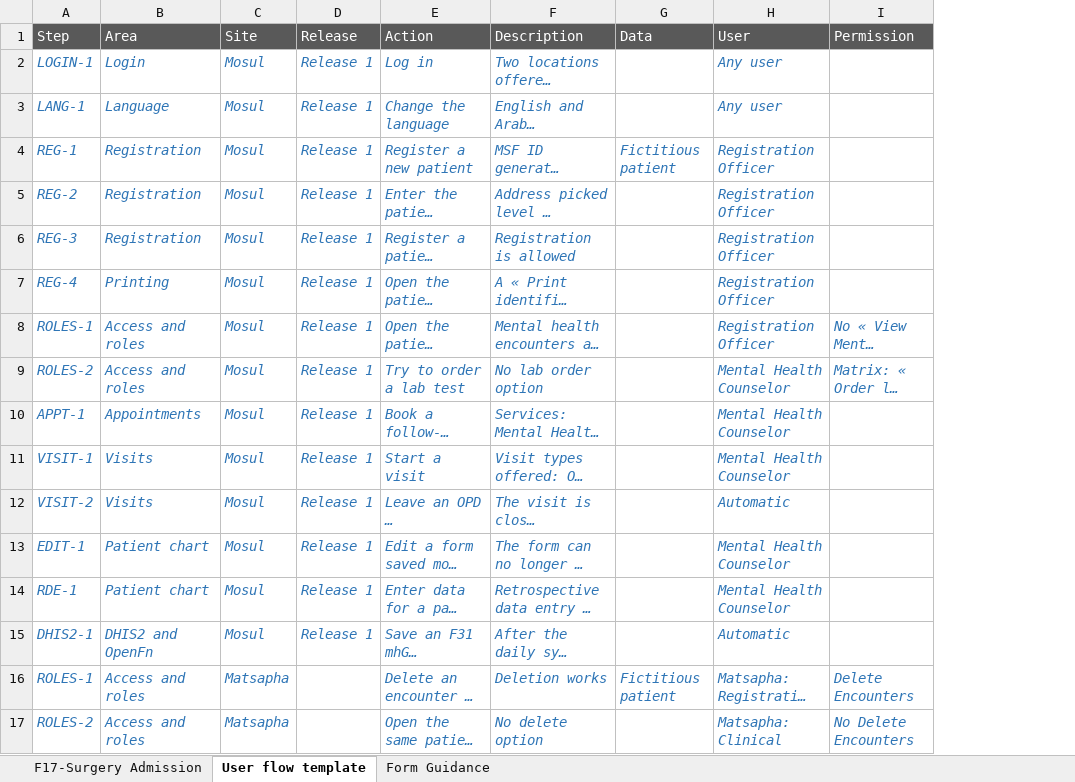
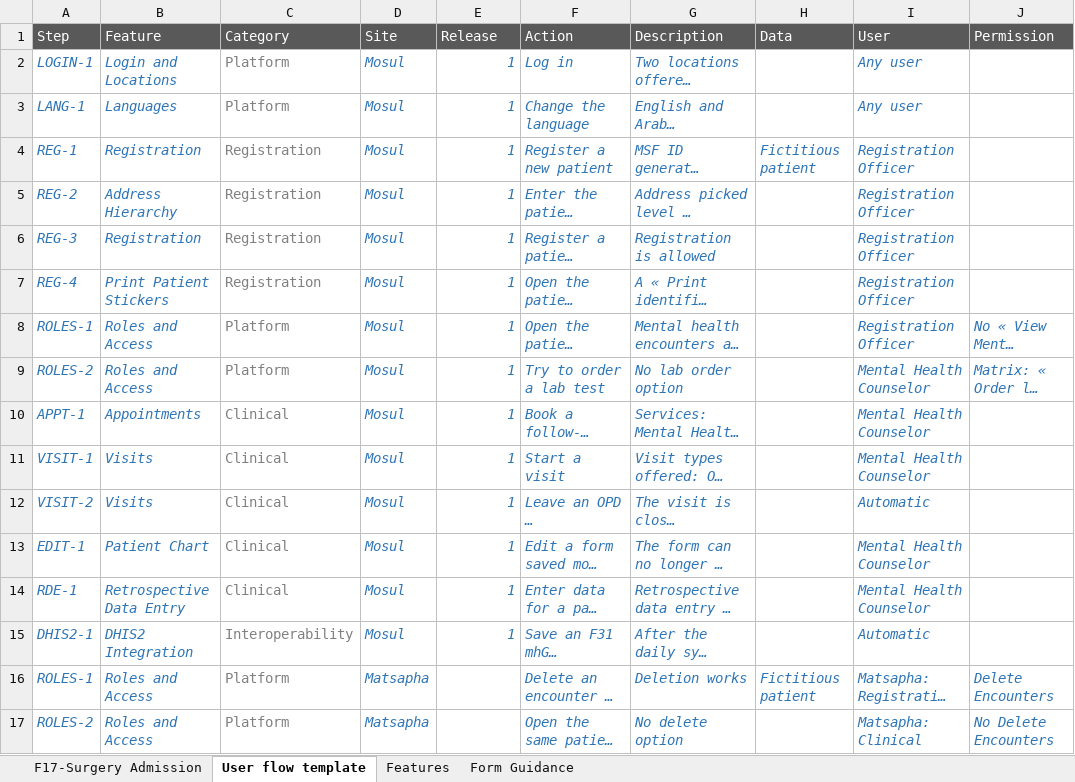
Before and after one commit to MadiroGlobalHealth/LIME-EMR, an Excel workbook: docs/testing/metadonnees/Template - Tests in metadata workbook.xlsx, sheet User flow template, drawn as a sheet; only a part is shown; long unchanged cells end in …; values as stored, in another font and other column widths than the file's, no borders; charts and pictures and conditional formats not drawn; addresses are those after the commit; the diff names each change by its address in the sheet, - before the commit and + after, or states it on an @@ line.

```diff
--- a/docs/testing/metadonnees/Template - Tests in metadata workbook.xlsx (sheet User flow template)
+++ b/docs/testing/metadonnees/Template - Tests in metadata workbook.xlsx (sheet User flow template)
+sheet tab: Features
+column C (Category), rows 2-17: Platform | Platform | Registration | Registration | Registration | Registration | Platform | Platform | Clinical | Clinical | Clinical | Clinical | Clinical | Interoperability | Platform | Platform
-B1: Area
+B1: Feature
-B2 (Feature): Login
+B2 (Feature): Login and Locations
-E2:E15 (Release): Release 1
+E2:E15 (Release): 1
-B3 (Feature): Language
+B3 (Feature): Languages
-B5 (Feature): Registration
+B5 (Feature): Address Hierarchy
-B7 (Feature): Printing
+B7 (Feature): Print Patient Stickers
-B8:B9 (Feature): Access and roles
+B8:B9 (Feature): Roles and Access
-B13 (Feature): Patient chart
+B13 (Feature): Patient Chart
-B14 (Feature): Patient chart
+B14 (Feature): Retrospective Data Entry
-B15 (Feature): DHIS2 and OpenFn
+B15 (Feature): DHIS2 Integration
-B16:B17 (Feature): Access and roles
+B16:B17 (Feature): Roles and Access
```
Also changed, not shown: sheet F17-Surgery Admission, sheet Form Guidance, charts or pictures, 2 other files.
